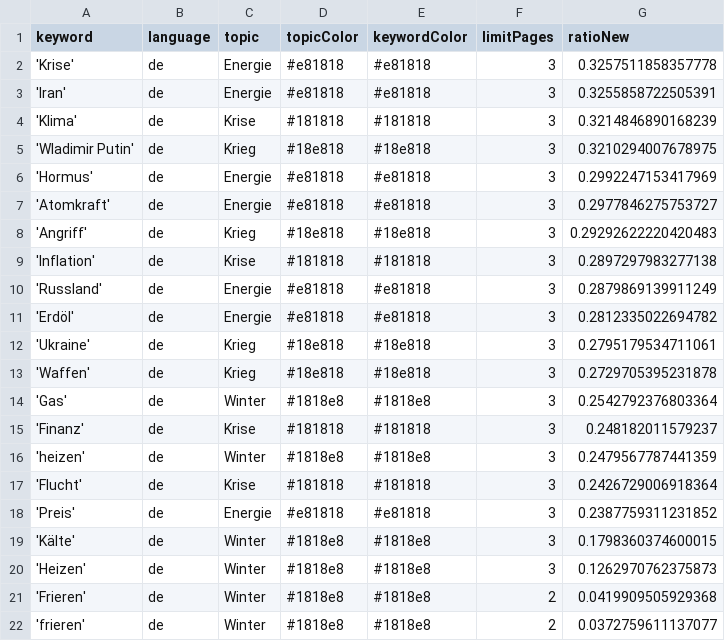
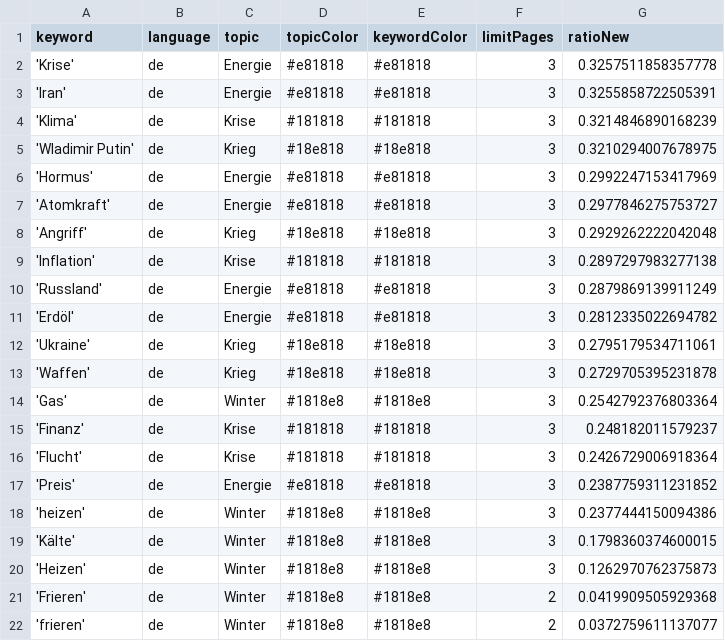
Before and after one commit to liese97-news/winterIsComing2, a CSV file: keywords.csv, drawn as a sheet.

```diff
--- a/keywords.csv
+++ b/keywords.csv
@@ -7,3 +7,3 @@ keyword,language,topic,topicColor,keywordColor,limitPages,ratioNew
 'Atomkraft',de,Energie,#e81818,#e81818,3,0.2977846275753727
-'Angriff',de,Krieg,#18e818,#18e818,3,0.29292622220420483
+'Angriff',de,Krieg,#18e818,#18e818,3,0.2929262222042048
 'Inflation',de,Krise,#181818,#181818,3,0.2897297983277138
@@ -15,5 +15,5 @@ keyword,language,topic,topicColor,keywordColor,limitPages,ratioNew
 'Finanz',de,Krise,#181818,#181818,3,0.248182011579237
-'heizen',de,Winter,#1818e8,#1818e8,3,0.2479567787441359
 'Flucht',de,Krise,#181818,#181818,3,0.2426729006918364
 'Preis',de,Energie,#e81818,#e81818,3,0.2387759311231852
+'heizen',de,Winter,#1818e8,#1818e8,3,0.2377444150094386
 'Kälte',de,Winter,#1818e8,#1818e8,3,0.1798360374600015
```
Also changed, not shown: csv/news_2026_08.csv, csv/news_2026_09.csv.
